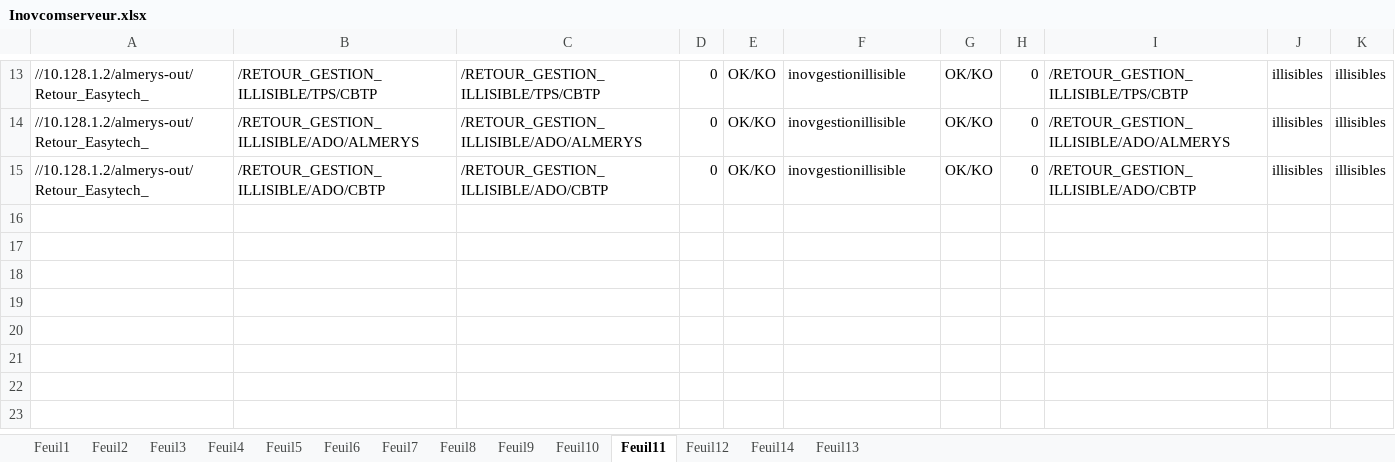
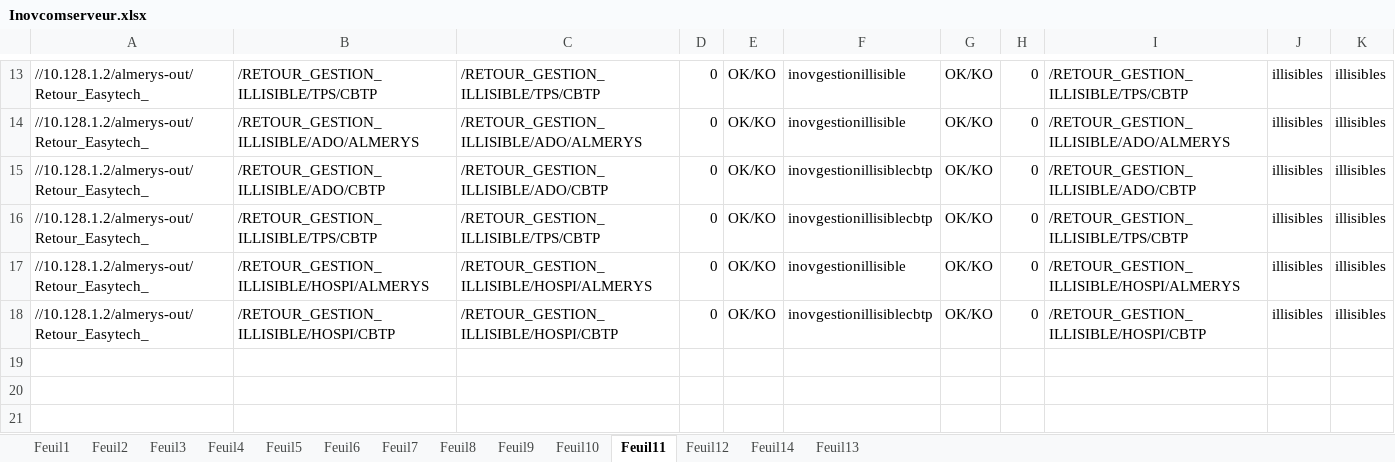
Before and after one commit to FelanaRakotoarijaona/Automatisation-reporting, an Excel workbook: Inovcomserveur.xlsx, sheet Feuil11, drawn as a sheet; only a part is shown, gaps mark what is left out; the shorter side is filled out with more unchanged rows; values as stored, in another font and other column widths than the file's, no borders; the diff names each change by its address in the sheet, - before the commit and + after, or states it on an @@ line.

```diff
--- a/Inovcomserveur.xlsx (sheet Feuil11)
+++ b/Inovcomserveur.xlsx (sheet Feuil11)
-F15: inovgestionillisible
+F15: inovgestionillisiblecbtp
-row 16: (empty)
+row 16: //10.128.1.2/almerys-out/Retour_Easytech_ | /RETOUR_GESTION_ILLISIBLE/TPS/CBTP | /RETOUR_GESTION_ILLISIBLE/TPS/CBTP | 0 | OK/KO | inovgestionillisiblecbtp | OK/KO | 0 | /RETOUR_GESTION_ILLISIBLE/TPS/CBTP | illisibles | illisibles
-row 17: (empty)
+row 17: //10.128.1.2/almerys-out/Retour_Easytech_ | /RETOUR_GESTION_ILLISIBLE/HOSPI/ALMERYS | /RETOUR_GESTION_ILLISIBLE/HOSPI/ALMERYS | 0 | OK/KO | inovgestionillisible | OK/KO | 0 | /RETOUR_GESTION_ILLISIBLE/HOSPI/ALMERYS | illisibles | illisibles
-row 18: (empty)
+row 18: //10.128.1.2/almerys-out/Retour_Easytech_ | /RETOUR_GESTION_ILLISIBLE/HOSPI/CBTP | /RETOUR_GESTION_ILLISIBLE/HOSPI/CBTP | 0 | OK/KO | inovgestionillisiblecbtp | OK/KO | 0 | /RETOUR_GESTION_ILLISIBLE/HOSPI/CBTP | illisibles | illisibles
```
Also changed, not shown: 3 other files.
